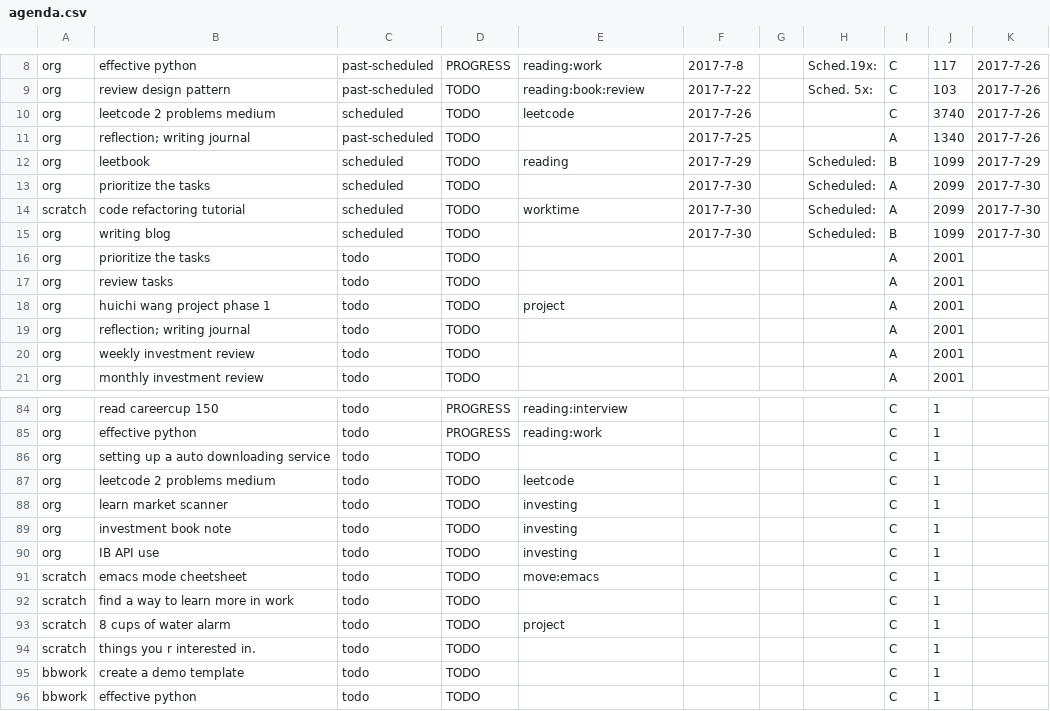
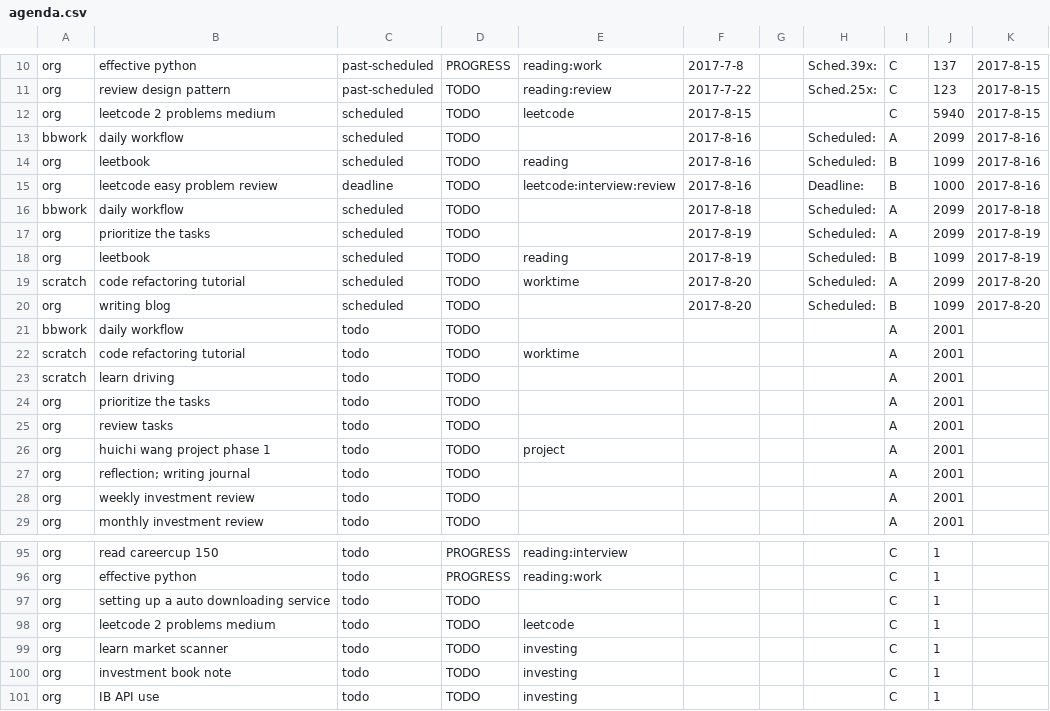
Before and after one commit to ggppwx/note, a CSV file: csv/agenda.csv, drawn as a sheet; only a part is shown, gaps mark what is left out; removed rows and columns are numbered as before the commit, all else as after; the diff covers the shown part only; the diff names each change by its address in the sheet, - before the commit and + after, or states it on an @@ line.

```diff
--- a/csv/agenda.csv
+++ b/csv/agenda.csv
-H10: Sched.19x:
+H10: Sched.39x:
-J10: 117
+J10: 137
-K10:K12: 2017-7-26
+K10:K12: 2017-8-15
-E11: reading:book:review
+E11: reading:review
-H11: Sched. 5x:
+H11: Sched.25x:
-J11: 103
+J11: 123
-F12: 2017-7-26
+F12: 2017-8-15
-J12: 3740
+J12: 5940
-row 11: org | reflection; writing journal | past-scheduled | TODO |  | 2017-7-25 |  |  | A | 1340 | 2017-7-26
+row 13: bbwork | daily workflow | scheduled | TODO |  | 2017-8-16 |  | Scheduled: | A | 2099 | 2017-8-16
-F14: 2017-7-29
+F14: 2017-8-16
-K14: 2017-7-29
+K14: 2017-8-16
+row 15: org | leetcode easy problem review | deadline | TODO | leetcode:interview:review | 2017-8-16 |  | Deadline: | B | 1000 | 2017-8-16
+row 16: bbwork | daily workflow | scheduled | TODO |  | 2017-8-18 |  | Scheduled: | A | 2099 | 2017-8-18
-F17: 2017-7-30
+F17: 2017-8-19
-K17: 2017-7-30
+K17: 2017-8-19
+row 18: org | leetbook | scheduled | TODO | reading | 2017-8-19 |  | Scheduled: | B | 1099 | 2017-8-19
-F19:F20: 2017-7-30
+F19:F20: 2017-8-20
-K19:K20: 2017-7-30
+K19:K20: 2017-8-20
@@ row 24 moved to row 21: bbwork @@
@@ row 91 moved to row 85: scratch @@
@@ row 92 moved to row 86: scratch @@
@@ row 93 moved to row 87: scratch @@
@@ row 94 moved to row 88: scratch @@
@@ row 95 moved to row 83: bbwork @@
@@ row 96 moved to row 84: bbwork @@
```
Also changed, not shown: 2 added rows, 31 moved rows and 52 edited cells elsewhere in this file.
